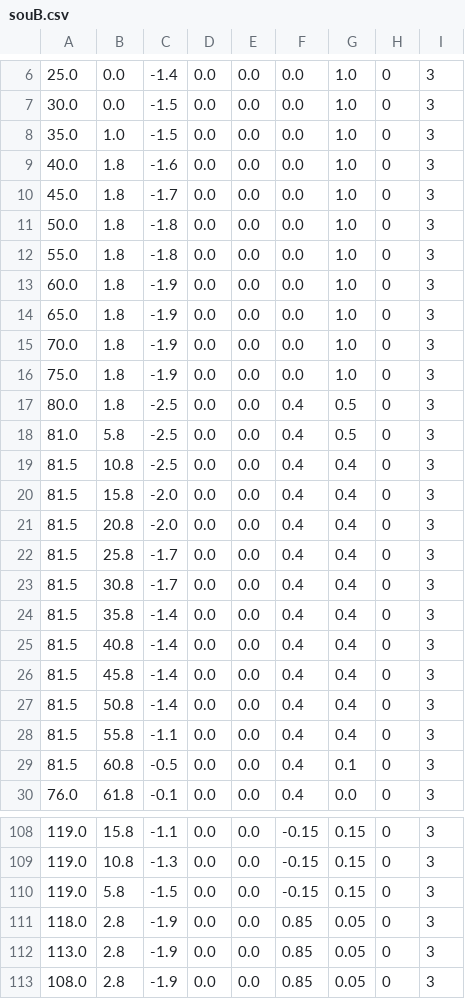
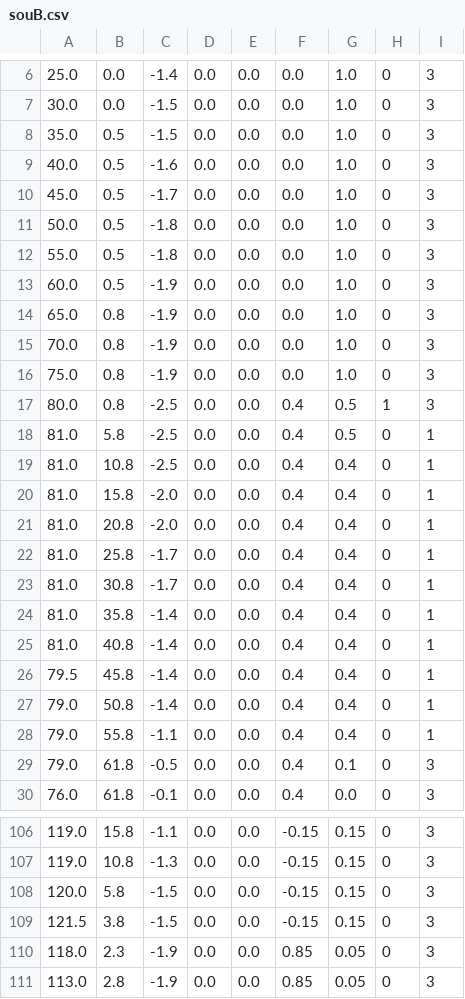
Before and after one commit to tamago117/plat, a CSV file: csv/souB.csv, drawn as a sheet; only a part is shown, gaps mark what is left out; the shorter side is filled out with more unchanged rows; the diff covers the shown part only.

```diff
--- a/csv/souB.csv
+++ b/csv/souB.csv
@@ -7,24 +7,24 @@
 30.0,0.0,-1.5,0.0,0.0,0.0,1.0,0,3
-35.0,1.0,-1.5,0.0,0.0,0.0,1.0,0,3
-40.0,1.8,-1.6,0.0,0.0,0.0,1.0,0,3
-45.0,1.8,-1.7,0.0,0.0,0.0,1.0,0,3
-50.0,1.8,-1.8,0.0,0.0,0.0,1.0,0,3
-55.0,1.8,-1.8,0.0,0.0,0.0,1.0,0,3
-60.0,1.8,-1.9,0.0,0.0,0.0,1.0,0,3
-65.0,1.8,-1.9,0.0,0.0,0.0,1.0,0,3
-70.0,1.8,-1.9,0.0,0.0,0.0,1.0,0,3
-75.0,1.8,-1.9,0.0,0.0,0.0,1.0,0,3
-80.0,1.8,-2.5,0.0,0.0,0.4,0.5,0,3
-81.0,5.8,-2.5,0.0,0.0,0.4,0.5,0,3
-81.5,10.8,-2.5,0.0,0.0,0.4,0.4,0,3
-81.5,15.8,-2.0,0.0,0.0,0.4,0.4,0,3
-81.5,20.8,-2.0,0.0,0.0,0.4,0.4,0,3
-81.5,25.8,-1.7,0.0,0.0,0.4,0.4,0,3
-81.5,30.8,-1.7,0.0,0.0,0.4,0.4,0,3
-81.5,35.8,-1.4,0.0,0.0,0.4,0.4,0,3
-81.5,40.8,-1.4,0.0,0.0,0.4,0.4,0,3
-81.5,45.8,-1.4,0.0,0.0,0.4,0.4,0,3
-81.5,50.8,-1.4,0.0,0.0,0.4,0.4,0,3
-81.5,55.8,-1.1,0.0,0.0,0.4,0.4,0,3
-81.5,60.8,-0.5,0.0,0.0,0.4,0.1,0,3
+35.0,0.5,-1.5,0.0,0.0,0.0,1.0,0,3
+40.0,0.5,-1.6,0.0,0.0,0.0,1.0,0,3
+45.0,0.5,-1.7,0.0,0.0,0.0,1.0,0,3
+50.0,0.5,-1.8,0.0,0.0,0.0,1.0,0,3
+55.0,0.5,-1.8,0.0,0.0,0.0,1.0,0,3
+60.0,0.5,-1.9,0.0,0.0,0.0,1.0,0,3
+65.0,0.8,-1.9,0.0,0.0,0.0,1.0,0,3
+70.0,0.8,-1.9,0.0,0.0,0.0,1.0,0,3
+75.0,0.8,-1.9,0.0,0.0,0.0,1.0,0,3
+80.0,0.8,-2.5,0.0,0.0,0.4,0.5,1,3
+81.0,5.8,-2.5,0.0,0.0,0.4,0.5,0,1
+81.0,10.8,-2.5,0.0,0.0,0.4,0.4,0,1
+81.0,15.8,-2.0,0.0,0.0,0.4,0.4,0,1
+81.0,20.8,-2.0,0.0,0.0,0.4,0.4,0,1
+81.0,25.8,-1.7,0.0,0.0,0.4,0.4,0,1
+81.0,30.8,-1.7,0.0,0.0,0.4,0.4,0,1
+81.0,35.8,-1.4,0.0,0.0,0.4,0.4,0,1
+81.0,40.8,-1.4,0.0,0.0,0.4,0.4,0,1
+79.5,45.8,-1.4,0.0,0.0,0.4,0.4,0,1
+79.0,50.8,-1.4,0.0,0.0,0.4,0.4,0,1
+79.0,55.8,-1.1,0.0,0.0,0.4,0.4,0,1
+79.0,61.8,-0.5,0.0,0.0,0.4,0.1,0,3
 76.0,61.8,-0.1,0.0,0.0,0.4,0.0,0,3
@@ -109,4 +107,5 @@
 119.0,10.8,-1.3,0.0,0.0,-0.15,0.15,0,3
-119.0,5.8,-1.5,0.0,0.0,-0.15,0.15,0,3
-118.0,2.8,-1.9,0.0,0.0,0.85,0.05,0,3
+120.0,5.8,-1.5,0.0,0.0,-0.15,0.15,0,3
+121.5,3.8,-1.5,0.0,0.0,-0.15,0.15,0,3
+118.0,2.3,-1.9,0.0,0.0,0.85,0.05,0,3
 113.0,2.8,-1.9,0.0,0.0,0.85,0.05,0,3
```
Also changed, not shown: 2 removed rows and 49 edited cells elsewhere in this file, csv/tsukuba2022.csv, 10 other files.
